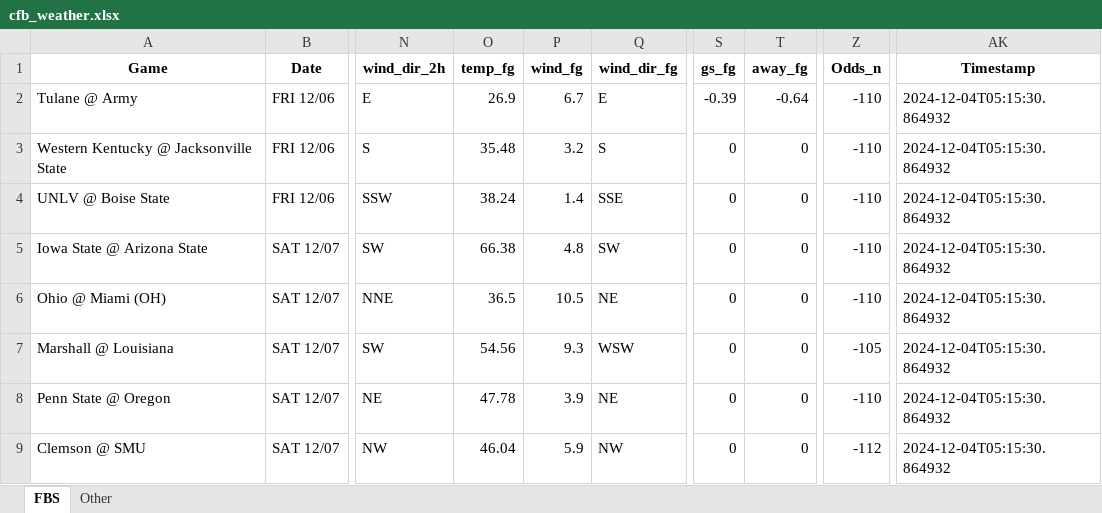
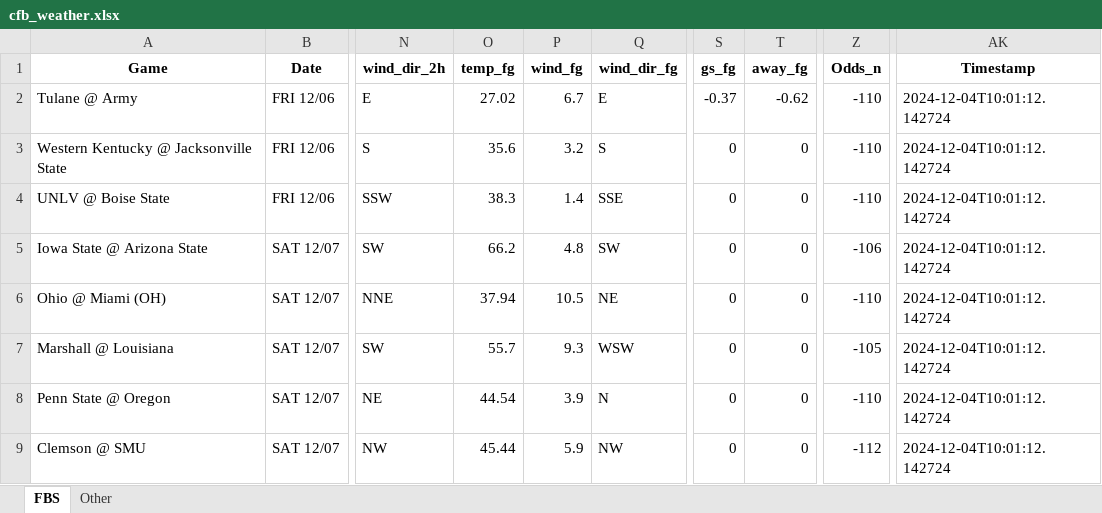
Before and after one commit to mslade50/football_weather, an Excel workbook: cfb_weather.xlsx, sheet FBS, drawn as a sheet; only a part is shown, gaps mark what is left out; values as stored, in another font and other column widths than the file's, no borders; the diff names each change by its address in the sheet, - before the commit and + after, or states it on an @@ line.

Commit message:
Update cfb_weather.xlsx with Timestamp 2024-12-04T10:01:12.142724

```diff
--- a/cfb_weather.xlsx (sheet FBS)
+++ b/cfb_weather.xlsx (sheet FBS)
-O2 (temp_fg): 26.9
+O2 (temp_fg): 27.02
-S2 (gs_fg): -0.39
+S2 (gs_fg): -0.37
-T2 (away_fg): -0.64
+T2 (away_fg): -0.62
-AK2:AK9 (Timestamp): 2024-12-04T05:15:30.864932
+AK2:AK9 (Timestamp): 2024-12-04T10:01:12.142724
-O3 (temp_fg): 35.48
+O3 (temp_fg): 35.6
-O4 (temp_fg): 38.24
+O4 (temp_fg): 38.3
-O5 (temp_fg): 66.38
+O5 (temp_fg): 66.2
-Z5 (Odds_n): -110
+Z5 (Odds_n): -106
-O6 (temp_fg): 36.5
+O6 (temp_fg): 37.94
-O7 (temp_fg): 54.56
+O7 (temp_fg): 55.7
-O8 (temp_fg): 47.78
+O8 (temp_fg): 44.54
-Q8 (wind_dir_fg): NE
+Q8 (wind_dir_fg): N
-O9 (temp_fg): 46.04
+O9 (temp_fg): 45.44
```
Also changed, not shown: sheet Other.
